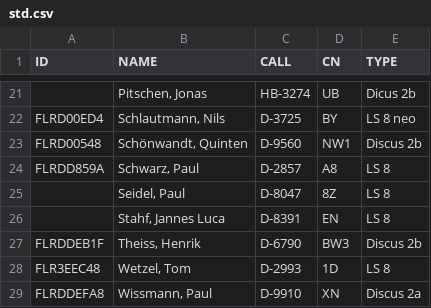
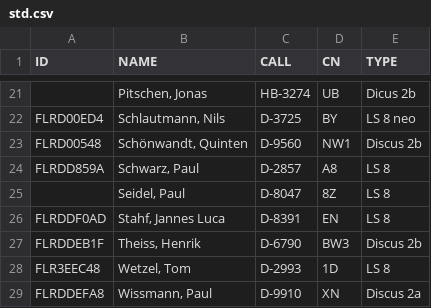
Before and after one commit to TR0816/livescoring, a CSV file: std.csv, drawn as a sheet; only a part is shown, gaps mark what is left out.

Commit message:
Update std.csv

```diff
--- a/std.csv
+++ b/std.csv
@@ -25,3 +25,3 @@ FLRDD859A,"Schwarz, Paul",D-2857,A8,LS 8
 ,"Seidel, Paul",D-8047,8Z,LS 8
-,"Stahf, Jannes Luca",D-8391,EN,LS 8
+FLRDDF0AD,"Stahf, Jannes Luca",D-8391,EN,LS 8
 FLRDDEB1F,"Theiss, Henrik",D-6790,BW3,Discus 2b
```
